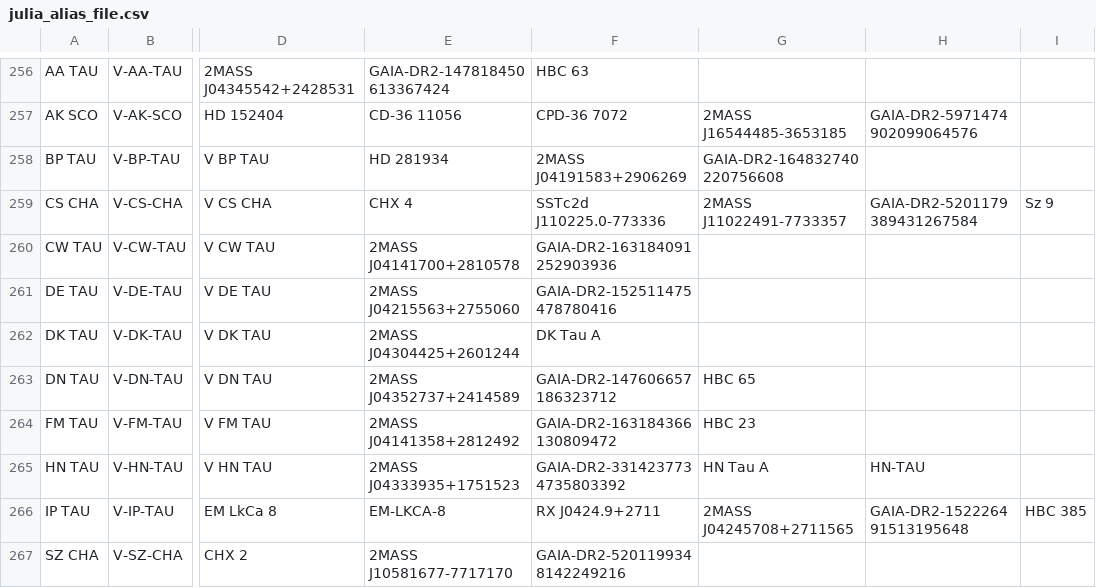
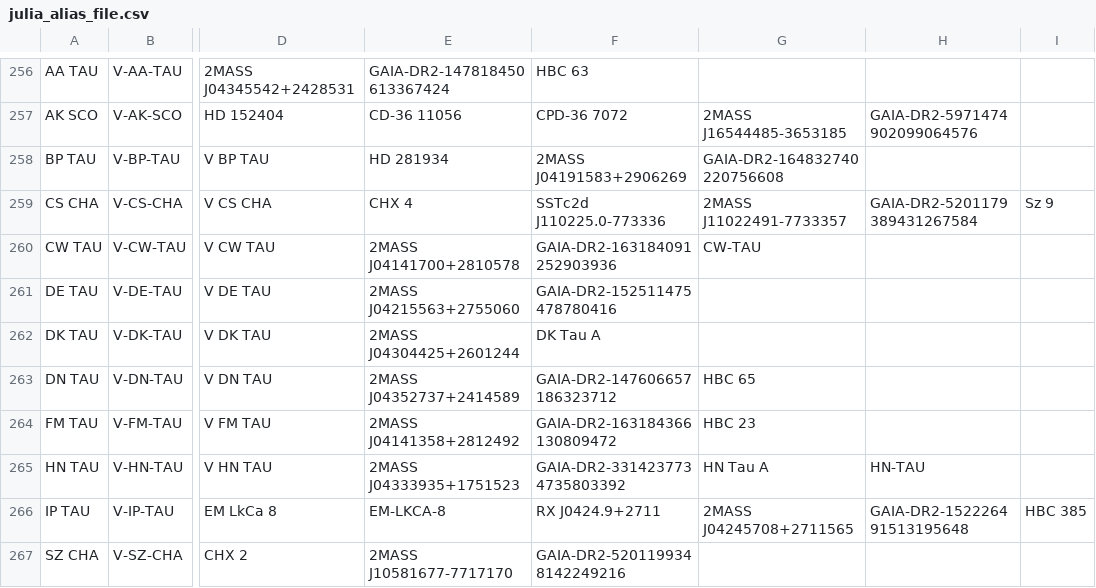
Before and after one commit to spacetelescope/ullyses-utils, a CSV file: utils/data/target_metadata/julia_alias_file.csv, drawn as a sheet; only a part is shown, gaps mark what is left out; the diff names each change by its address in the sheet, - before the commit and + after, or states it on an @@ line.

Commit message:
adding CW-TAU (archival name) to julia_alias_file

```diff
--- a/utils/data/target_metadata/julia_alias_file.csv
+++ b/utils/data/target_metadata/julia_alias_file.csv
-G260: (empty)
+G260: CW-TAU
```
